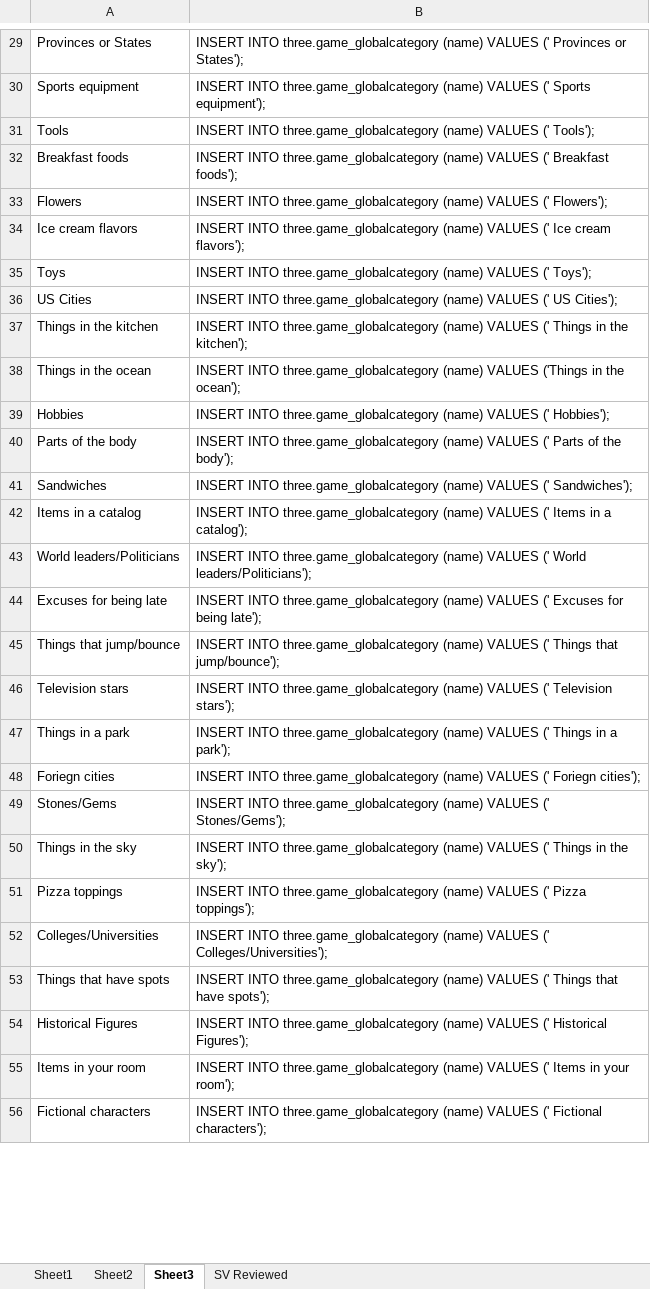
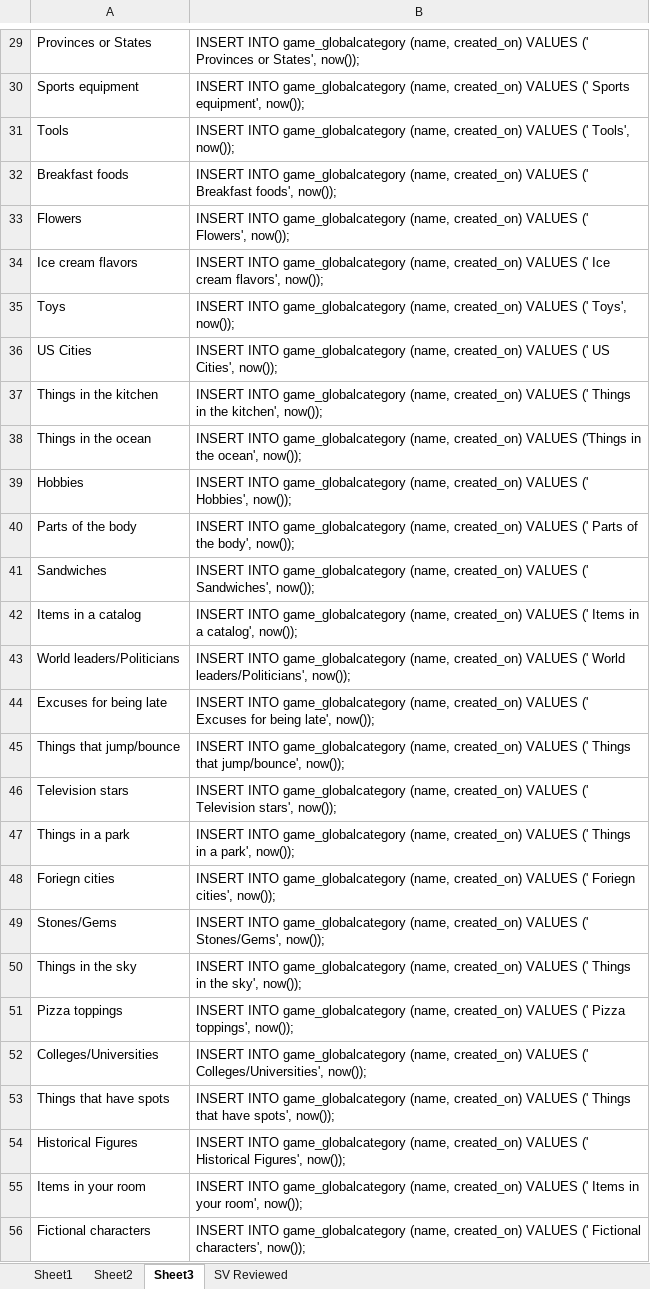
Before and after one commit to xuekhang/three, an Excel workbook: categories_etl.xlsx, sheet Sheet3, drawn as a sheet; only a part is shown, gaps mark what is left out; values as stored, in another font and other column widths than the file's, no borders; the diff covers the shown part only; the diff names each change by its address in the sheet, - before the commit and + after, or states it on an @@ line.

```diff
--- a/categories_etl.xlsx (sheet Sheet3)
+++ b/categories_etl.xlsx (sheet Sheet3)
-B29: INSERT INTO three.game_globalcategory (name) VALUES (' Provinces or States');
+B29: INSERT INTO game_globalcategory (name, created_on) VALUES (' Provinces or States', now());
-B30: INSERT INTO three.game_globalcategory (name) VALUES (' Sports equipment');
+B30: INSERT INTO game_globalcategory (name, created_on) VALUES (' Sports equipment', now());
-B31: INSERT INTO three.game_globalcategory (name) VALUES (' Tools');
+B31: INSERT INTO game_globalcategory (name, created_on) VALUES (' Tools', now());
-B32: INSERT INTO three.game_globalcategory (name) VALUES (' Breakfast foods');
+B32: INSERT INTO game_globalcategory (name, created_on) VALUES (' Breakfast foods', now());
-B33: INSERT INTO three.game_globalcategory (name) VALUES (' Flowers');
+B33: INSERT INTO game_globalcategory (name, created_on) VALUES (' Flowers', now());
-B34: INSERT INTO three.game_globalcategory (name) VALUES (' Ice cream flavors');
+B34: INSERT INTO game_globalcategory (name, created_on) VALUES (' Ice cream flavors', now());
-B35: INSERT INTO three.game_globalcategory (name) VALUES (' Toys');
+B35: INSERT INTO game_globalcategory (name, created_on) VALUES (' Toys', now());
-B36: INSERT INTO three.game_globalcategory (name) VALUES (' US Cities');
+B36: INSERT INTO game_globalcategory (name, created_on) VALUES (' US Cities', now());
-B37: INSERT INTO three.game_globalcategory (name) VALUES (' Things in the kitchen');
+B37: INSERT INTO game_globalcategory (name, created_on) VALUES (' Things in the kitchen', now());
-B38: INSERT INTO three.game_globalcategory (name) VALUES ('Things in the ocean');
+B38: INSERT INTO game_globalcategory (name, created_on) VALUES ('Things in the ocean', now());
-B39: INSERT INTO three.game_globalcategory (name) VALUES (' Hobbies');
+B39: INSERT INTO game_globalcategory (name, created_on) VALUES (' Hobbies', now());
-B40: INSERT INTO three.game_globalcategory (name) VALUES (' Parts of the body');
+B40: INSERT INTO game_globalcategory (name, created_on) VALUES (' Parts of the body', now());
-B41: INSERT INTO three.game_globalcategory (name) VALUES (' Sandwiches');
+B41: INSERT INTO game_globalcategory (name, created_on) VALUES (' Sandwiches', now());
-B42: INSERT INTO three.game_globalcategory (name) VALUES (' Items in a catalog');
+B42: INSERT INTO game_globalcategory (name, created_on) VALUES (' Items in a catalog', now());
-B43: INSERT INTO three.game_globalcategory (name) VALUES (' World leaders/Politicians');
+B43: INSERT INTO game_globalcategory (name, created_on) VALUES (' World leaders/Politicians', now());
-B44: INSERT INTO three.game_globalcategory (name) VALUES (' Excuses for being late');
+B44: INSERT INTO game_globalcategory (name, created_on) VALUES (' Excuses for being late', now());
-B45: INSERT INTO three.game_globalcategory (name) VALUES (' Things that jump/bounce');
+B45: INSERT INTO game_globalcategory (name, created_on) VALUES (' Things that jump/bounce', now());
-B46: INSERT INTO three.game_globalcategory (name) VALUES (' Television stars');
+B46: INSERT INTO game_globalcategory (name, created_on) VALUES (' Television stars', now());
-B47: INSERT INTO three.game_globalcategory (name) VALUES (' Things in a park');
+B47: INSERT INTO game_globalcategory (name, created_on) VALUES (' Things in a park', now());
-B48: INSERT INTO three.game_globalcategory (name) VALUES (' Foriegn cities');
+B48: INSERT INTO game_globalcategory (name, created_on) VALUES (' Foriegn cities', now());
-B49: INSERT INTO three.game_globalcategory (name) VALUES (' Stones/Gems');
+B49: INSERT INTO game_globalcategory (name, created_on) VALUES (' Stones/Gems', now());
-B50: INSERT INTO three.game_globalcategory (name) VALUES (' Things in the sky');
+B50: INSERT INTO game_globalcategory (name, created_on) VALUES (' Things in the sky', now());
-B51: INSERT INTO three.game_globalcategory (name) VALUES (' Pizza toppings');
+B51: INSERT INTO game_globalcategory (name, created_on) VALUES (' Pizza toppings', now());
-B52: INSERT INTO three.game_globalcategory (name) VALUES (' Colleges/Universities');
+B52: INSERT INTO game_globalcategory (name, created_on) VALUES (' Colleges/Universities', now());
-B53: INSERT INTO three.game_globalcategory (name) VALUES (' Things that have spots');
+B53: INSERT INTO game_globalcategory (name, created_on) VALUES (' Things that have spots', now());
-B54: INSERT INTO three.game_globalcategory (name) VALUES (' Historical Figures');
+B54: INSERT INTO game_globalcategory (name, created_on) VALUES (' Historical Figures', now());
-B55: INSERT INTO three.game_globalcategory (name) VALUES (' Items in your room');
+B55: INSERT INTO game_globalcategory (name, created_on) VALUES (' Items in your room', now());
-B56: INSERT INTO three.game_globalcategory (name) VALUES (' Fictional characters');
+B56: INSERT INTO game_globalcategory (name, created_on) VALUES (' Fictional characters', now());
```
Also changed, not shown: 172 edited cells elsewhere in this sheet, 2 other files.
